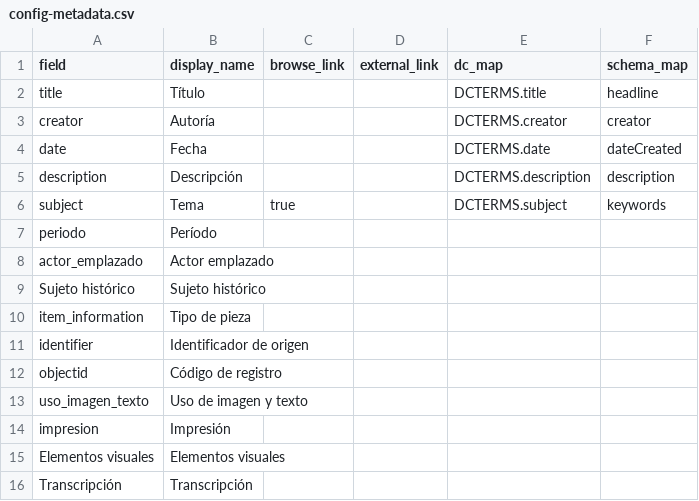
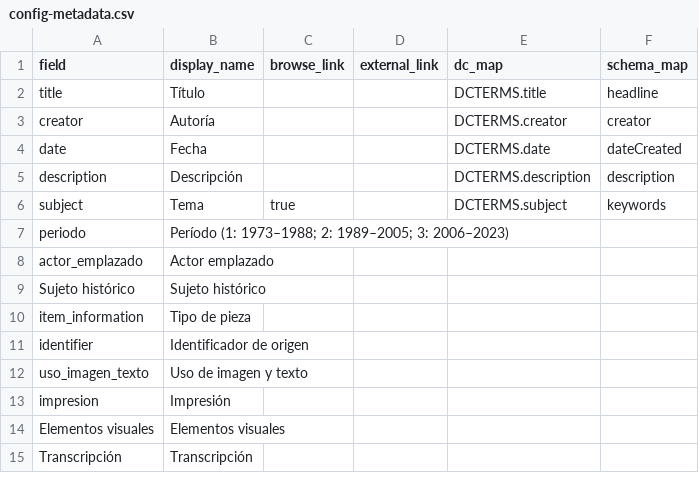
Before and after one commit to symbolon-gh/panfleto, a CSV file: _data/config-metadata.csv, drawn as a sheet; only a part is shown.

Commit message:
ajuste presentación períodos

```diff
--- a/_data/config-metadata.csv
+++ b/_data/config-metadata.csv
@@ -6,3 +6,3 @@ description,Descripción,,,DCTERMS.description,description
 subject,Tema,true,,DCTERMS.subject,keywords
-periodo,Período,,,,
+periodo,"Período (1: 1973–1988; 2: 1989–2005; 3: 2006–2023)",,,,
 actor_emplazado,Actor emplazado,,,,
@@ -11,3 +11,2 @@ item_information,Tipo de pieza,,,,
 identifier,Identificador de origen,,,,
-objectid,Código de registro,,,,
 uso_imagen_texto,Uso de imagen y texto,,,,
```
